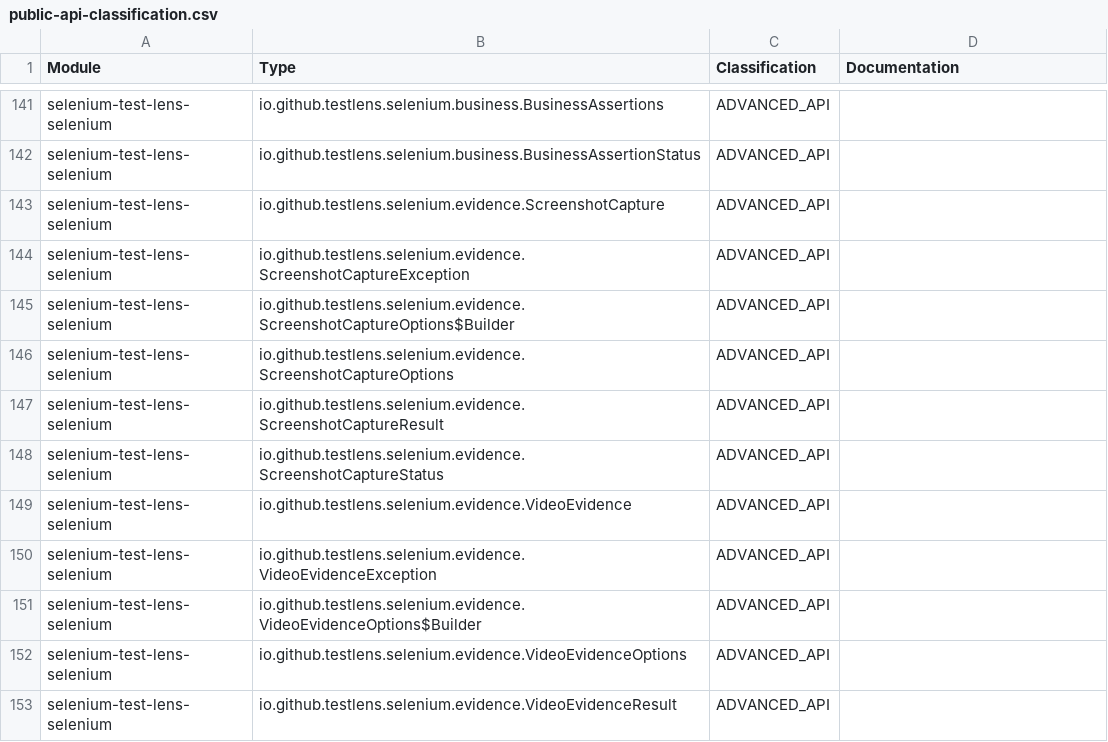
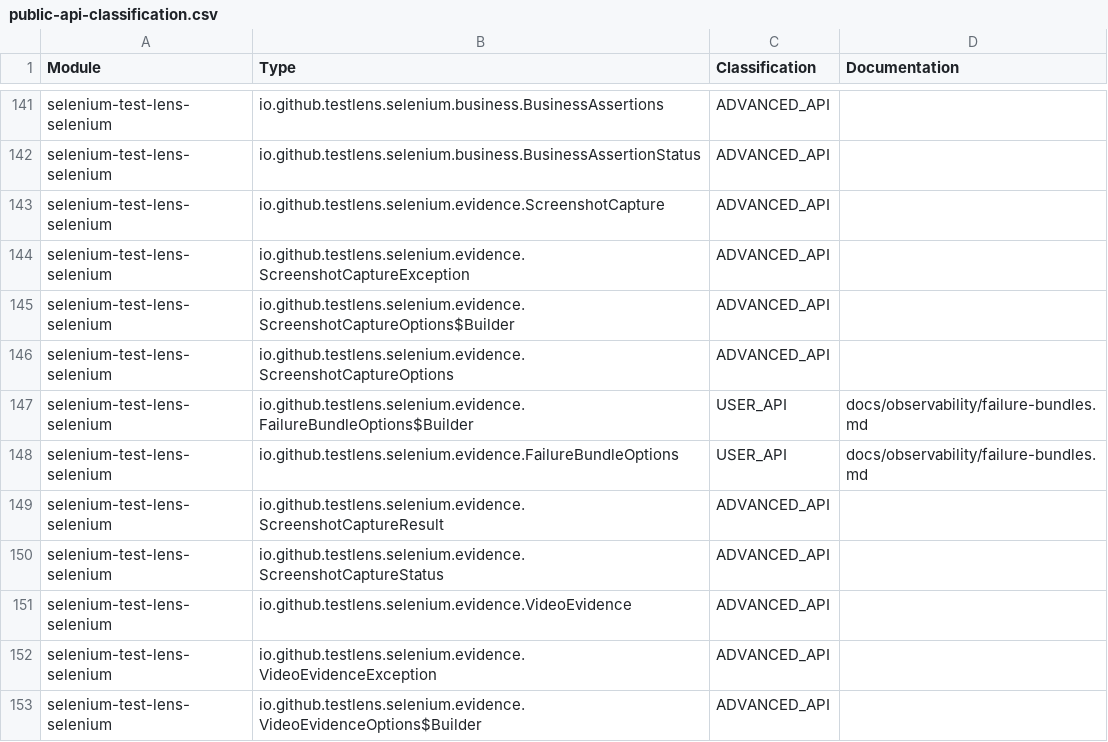
Before and after one commit to Test-Lens/selenium-test-lens, a CSV file: docs/reference/public-api-classification.csv, drawn as a sheet; only a part is shown, gaps mark what is left out; the shorter side is filled out with more unchanged rows; the diff names each change by its address in the sheet, - before the commit and + after, or states it on an @@ line.

Commit message:
feat(evidence): add automatic failure bundle

```diff
--- a/docs/reference/public-api-classification.csv
+++ b/docs/reference/public-api-classification.csv
+row 147: selenium-test-lens-selenium | io.github.testlens.selenium.evidence.FailureBundleOptions$Builder | USER_API | docs/observability/failure-bundles.md
+row 148: selenium-test-lens-selenium | io.github.testlens.selenium.evidence.FailureBundleOptions | USER_API | docs/observability/failure-bundles.md
```
Also changed, not shown: 37 other files.
